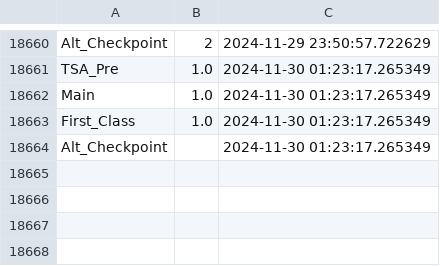
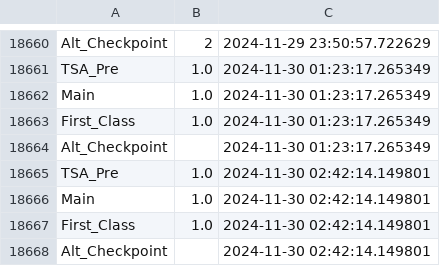
Before and after one commit to vasdumrong765/PIT_waittime_analysis, a CSV file: PIT_security_wait_time.csv, drawn as a sheet; only a part is shown, gaps mark what is left out; the diff names each change by its address in the sheet, - before the commit and + after, or states it on an @@ line.

```diff
--- a/PIT_security_wait_time.csv
+++ b/PIT_security_wait_time.csv
+row 18665: TSA_Pre | 1.0 | 2024-11-30 02:42:14.149801
+row 18666: Main | 1.0 | 2024-11-30 02:42:14.149801
+row 18667: First_Class | 1.0 | 2024-11-30 02:42:14.149801
+row 18668: Alt_Checkpoint |  | 2024-11-30 02:42:14.149801
```
Also changed, not shown: 1 other file.
